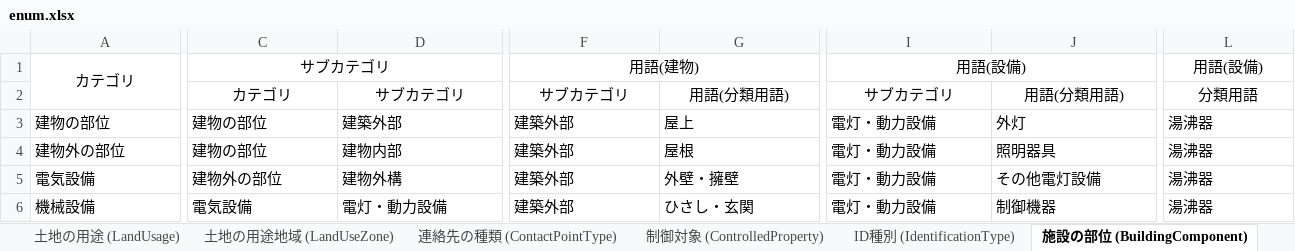
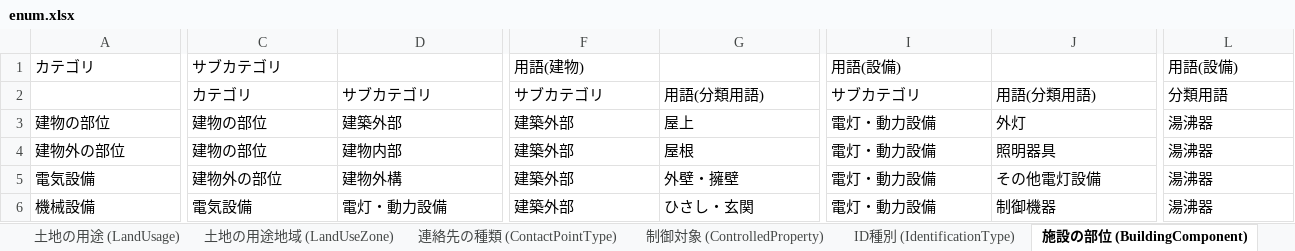
Before and after one commit to ppp-database/ppp-schema, an Excel workbook: docs/exports/enum.xlsx, sheet 施設の部位 (BuildingComponent), drawn as a sheet; only a part is shown, gaps mark what is left out; values as stored, in another font and other column widths than the file's, no borders; removed rows and columns are numbered as before the commit, all else as after; the diff covers the shown part only; the diff names each change by its address in the sheet, - before the commit and + after, or states it on an @@ line.

```diff
--- a/docs/exports/enum.xlsx (sheet 施設の部位 (BuildingComponent))
+++ b/docs/exports/enum.xlsx (sheet 施設の部位 (BuildingComponent))
-A1 alignment: center
+A1 alignment: left
-A1:A2 merged
-C1 alignment: center
+C1 alignment: left
-C1:D1 merged
-F1 alignment: center
+F1 alignment: left
-F1:G1 merged
-I1 alignment: center
+I1 alignment: left
-I1:J1 merged
-L1 alignment: center
+L1 alignment: left
-L1:M1 merged
-C2:D2 alignment: center
+C2:D2 alignment: left
-F2:G2 alignment: center
+F2:G2 alignment: left
-I2:J2 alignment: center
+I2:J2 alignment: left
-L2 alignment: center
+L2 alignment: left
```
Also changed, not shown: other rows of this sheet, sheet 建物の種別 (BuildingCategory), sheet 不具合原因 (Cause), sheet 報告書種別 (ReportCategory), sheet 簡易処置 (DamageControl), sheet 連絡先の種類 (ContactPointType), sheet 組織種別 (OrganizationCategory), 4 more sheets, 7 other files.
